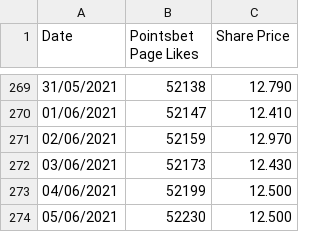
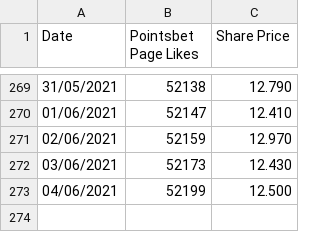
Before and after one commit to ted-marozzi/stock-likes-share-price-scraper, a CSV file: out/pointsbet/pointsbet.csv, drawn as a sheet; only a part is shown, gaps mark what is left out; the diff names each change by its address in the sheet, - before the commit and + after, or states it on an @@ line.

```diff
--- a/out/pointsbet/pointsbet.csv
+++ b/out/pointsbet/pointsbet.csv
-row 274: 05/06/2021 | 52230 | 12.500
```
Also changed, not shown: 3 other files.
